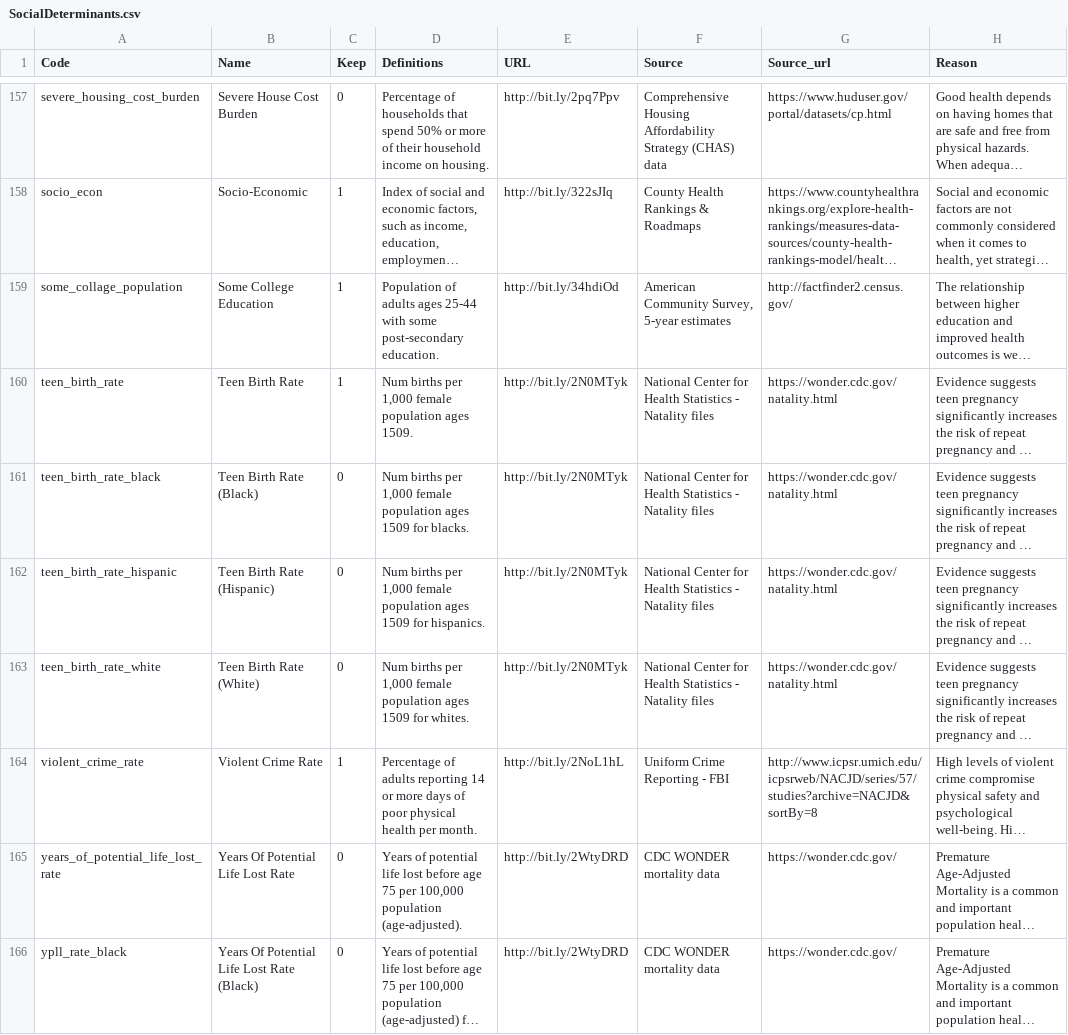
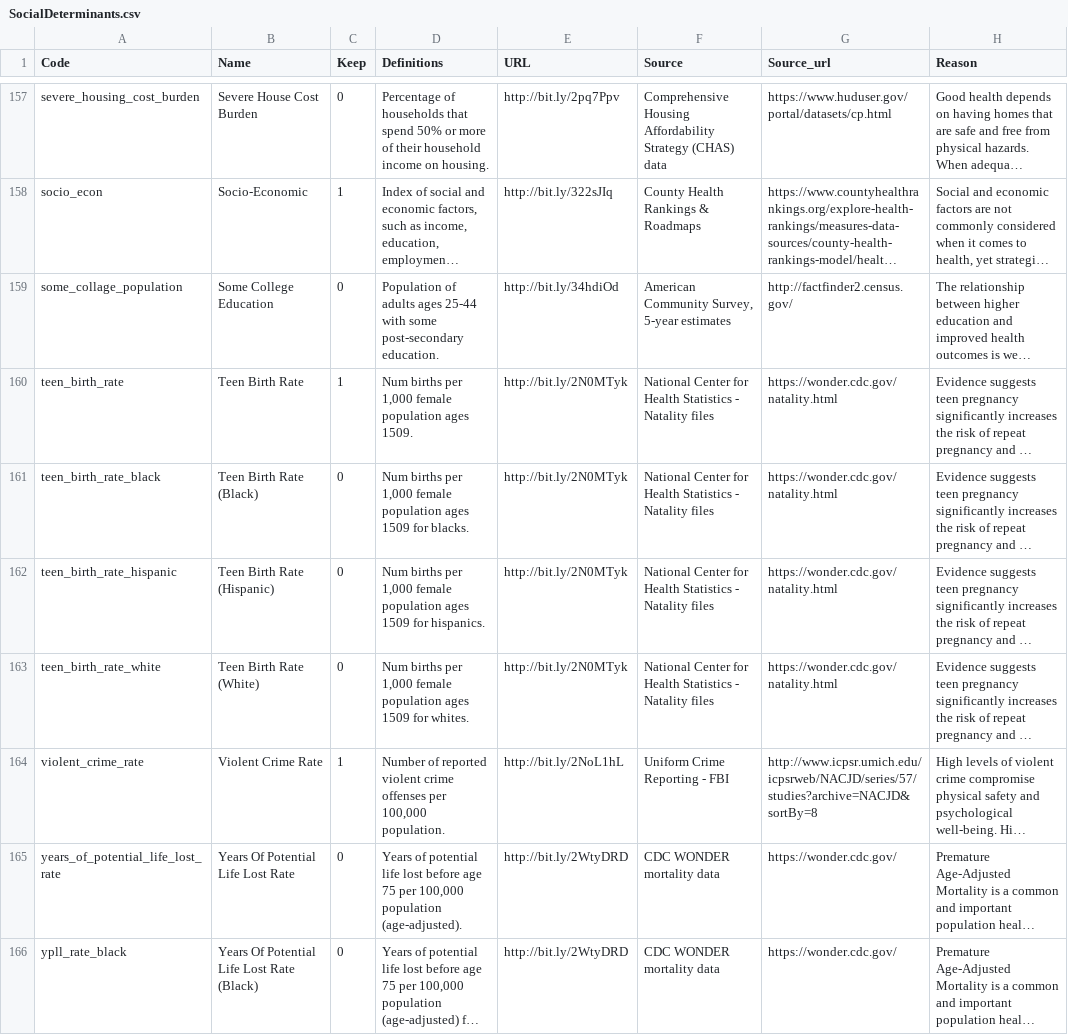
Before and after one commit to TheRensselaerIDEA/MortalityMinder, a CSV file: init/SocialDeterminants.csv, drawn as a sheet; only a part is shown, gaps mark what is left out; long unchanged cells end in …; the diff names each change by its address in the sheet, - before the commit and + after, or states it on an @@ line.

```diff
--- a/init/SocialDeterminants.csv
+++ b/init/SocialDeterminants.csv
-C159 (Keep): 1
+C159 (Keep): 0
-D164 (Definitions): Percentage of adults reporting 14 or more days of poor physical health per month.
+D164 (Definitions): Number of reported violent crime offenses per 100,000 population.
```
Also changed, not shown: 2 other files.
